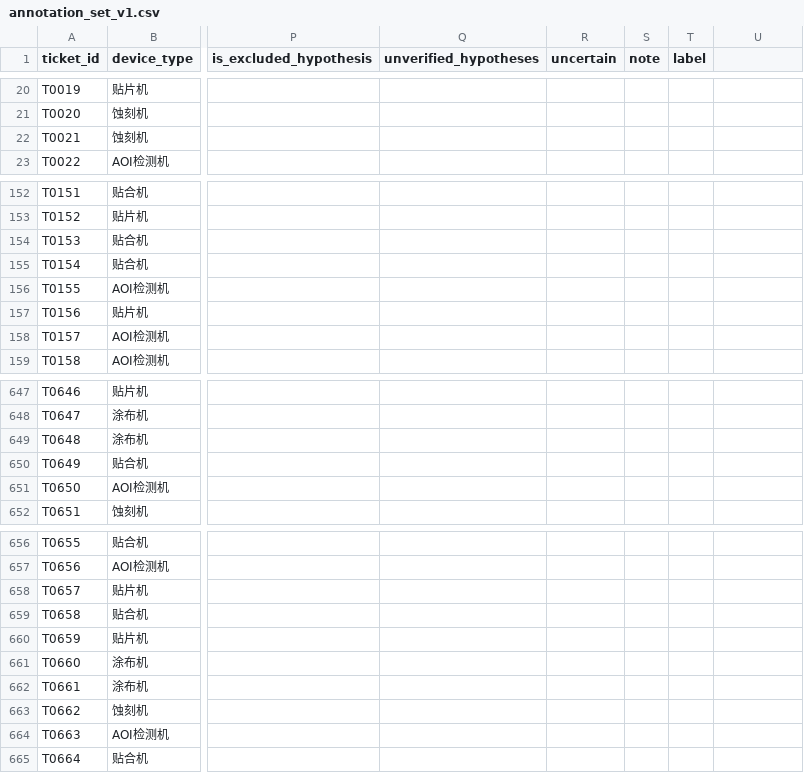
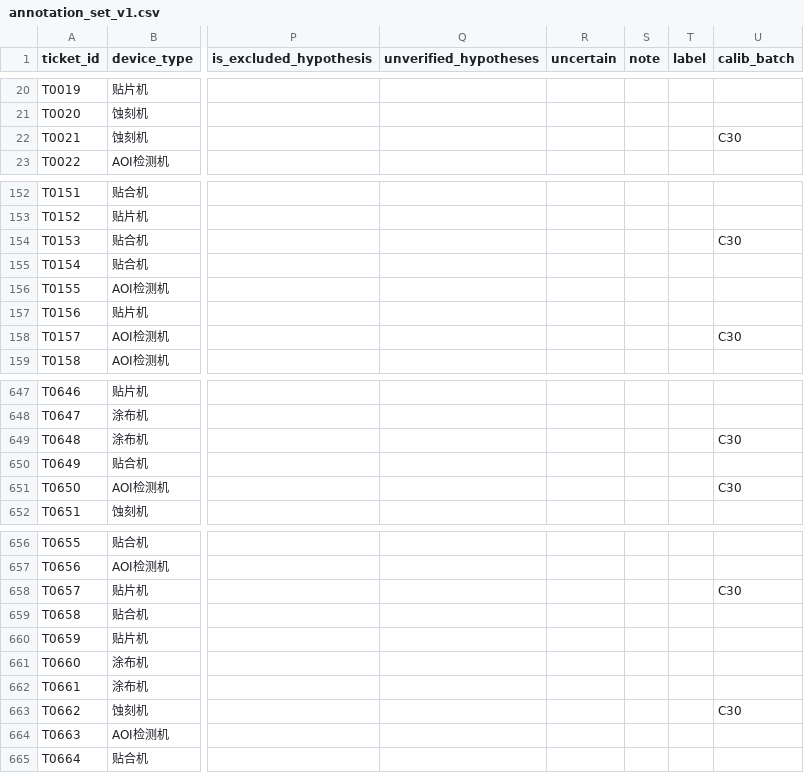
Before and after one commit to zzq-12138/ai-tims, a CSV file: docs/paper/问题二/annotation_set_v1.csv, drawn as a sheet; only a part is shown, gaps mark what is left out; the diff covers the shown part only; the diff names each change by its address in the sheet, - before the commit and + after, or states it on an @@ line.

Commit message:
feat(annotation): 校准包 30 条 + 外行复核表 + κ 外行模式
- make_calib_package.py：按 10 含排除 / 10 正常 / 5 仅排除无根因 / 3 长文本 / 1 缺字段 / 1 错别字 抽 30 条固定 id，输出 校准包_30条.md 与 外行复核表_C30.md/.csv，并在 annotation_set_v1.csv 追加 calib_batch=C30 列、同步 annotation_data.js
- 外行复核表：三题是/否/不确定，只读文字不判维修好坏，含中性提示，不含分层类型与任何答案
- compute_kappa.py --mode layperson：外行表 Q1/Q2 映射为「是否含排除假设」「有无最终根因」，输出一致率、Cohen's κ、混淆矩阵、一致率→κ 换算表与 Q3 前后矛盾清单
- 工作台新增「仅显示 C30」筛选，进度按筛选后集合统计
- 标注手册 v1.2 新增 §10 双人复核（外行版）：低门槛性质、三步发法、判读阈值、论文固定表述与局限，明确不得写成全量双人标注

```diff
--- a/docs/paper/问题二/annotation_set_v1.csv
+++ b/docs/paper/问题二/annotation_set_v1.csv
-U1: (empty)
+U1: calib_batch
-U22 (calib_batch): (empty)
+U22 (calib_batch): C30
-U154 (calib_batch): (empty)
+U154 (calib_batch): C30
-U158 (calib_batch): (empty)
+U158 (calib_batch): C30
-U649 (calib_batch): (empty)
+U649 (calib_batch): C30
-U651 (calib_batch): (empty)
+U651 (calib_batch): C30
-U658 (calib_batch): (empty)
+U658 (calib_batch): C30
-U663 (calib_batch): (empty)
+U663 (calib_batch): C30
```
Also changed, not shown: 23 edited cells elsewhere in this file, 8 other files.
